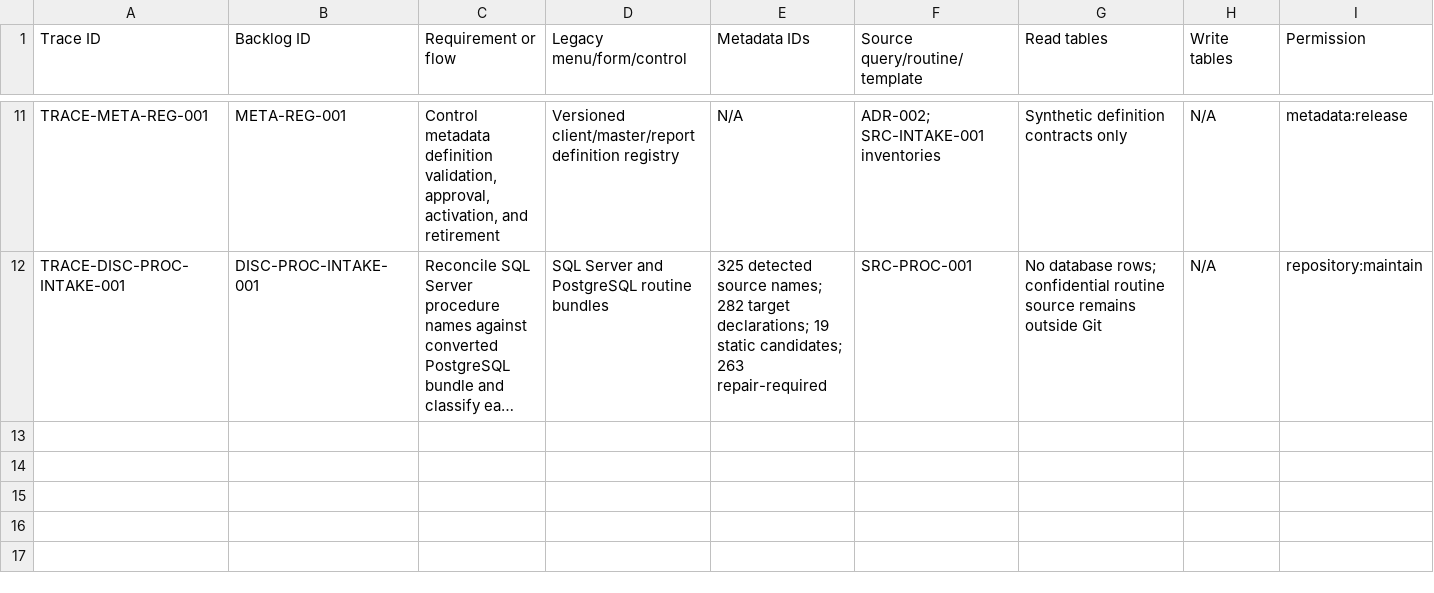
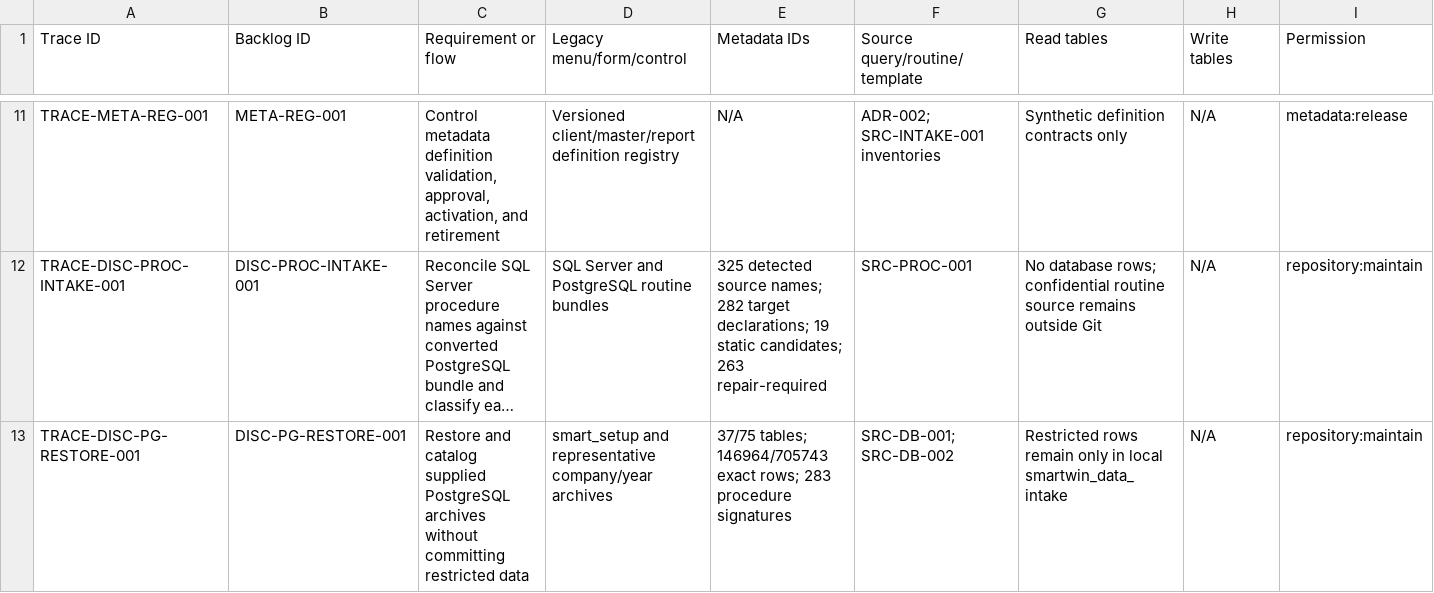
Before and after one commit to deepsanghavi1002/SMARTwinFA-web, a CSV file: docs/testing/traceability-template.csv, drawn as a sheet; only a part is shown, gaps mark what is left out; long unchanged cells end in …; rows hold the shown columns only; the diff names each change by its address in the sheet, - before the commit and + after, or states it on an @@ line.

Commit message:
Record verified PostgreSQL intake restore

```diff
--- a/docs/testing/traceability-template.csv
+++ b/docs/testing/traceability-template.csv
+row 13: TRACE-DISC-PG-RESTORE-001 | DISC-PG-RESTORE-001 | Restore and catalog supplied PostgreSQL archives without committing restricted data | smart_setup and representative company/year archives | 37/75 tables; 146964/705743 exact rows; 283 procedure signatures | SRC-DB-001; SRC-DB-002 | Restricted rows remain only in local smartwin_data_intake | N/A | repository:maintain
```
Also changed, not shown: docs/migration/backlog.csv, 6 other files.
